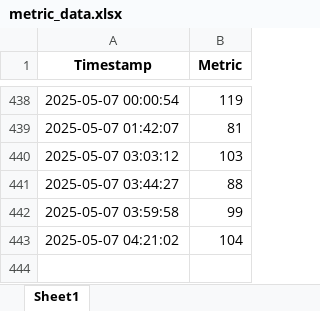
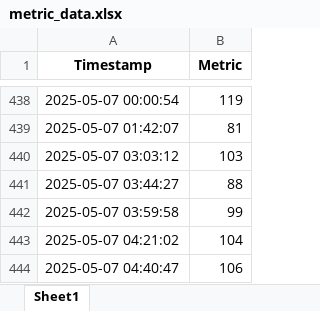
Before and after one commit to Kubrickian/paradise-scraper, an Excel workbook: metric_data.xlsx, sheet Sheet1, drawn as a sheet; only a part is shown, gaps mark what is left out; values as stored, in another font and other column widths than the file's, no borders; the diff names each change by its address in the sheet, - before the commit and + after, or states it on an @@ line.

```diff
--- a/metric_data.xlsx (sheet Sheet1)
+++ b/metric_data.xlsx (sheet Sheet1)
+row 444: 2025-05-07 04:40:47 | 106
```
Also changed, not shown: 2 other files.
